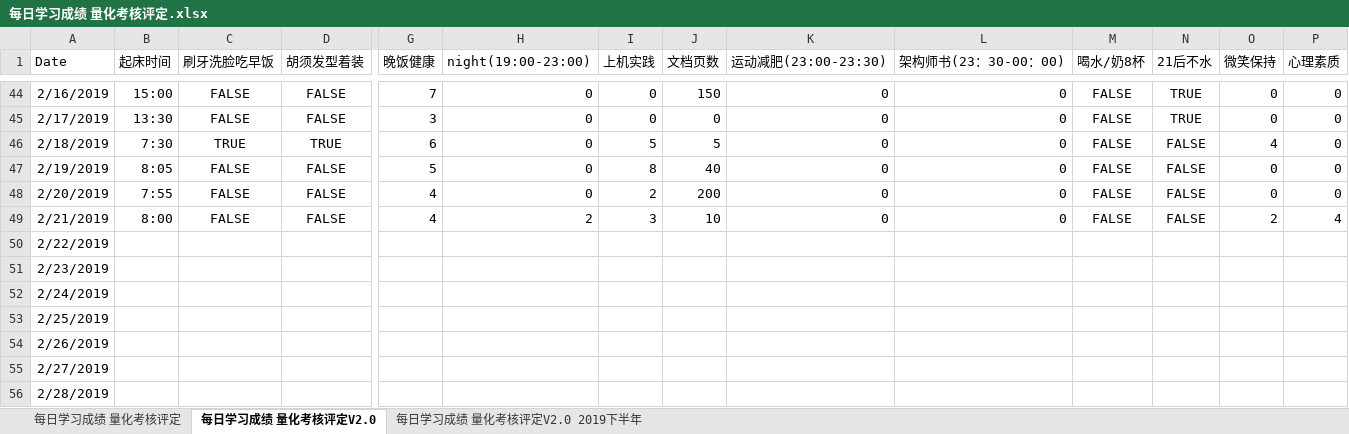
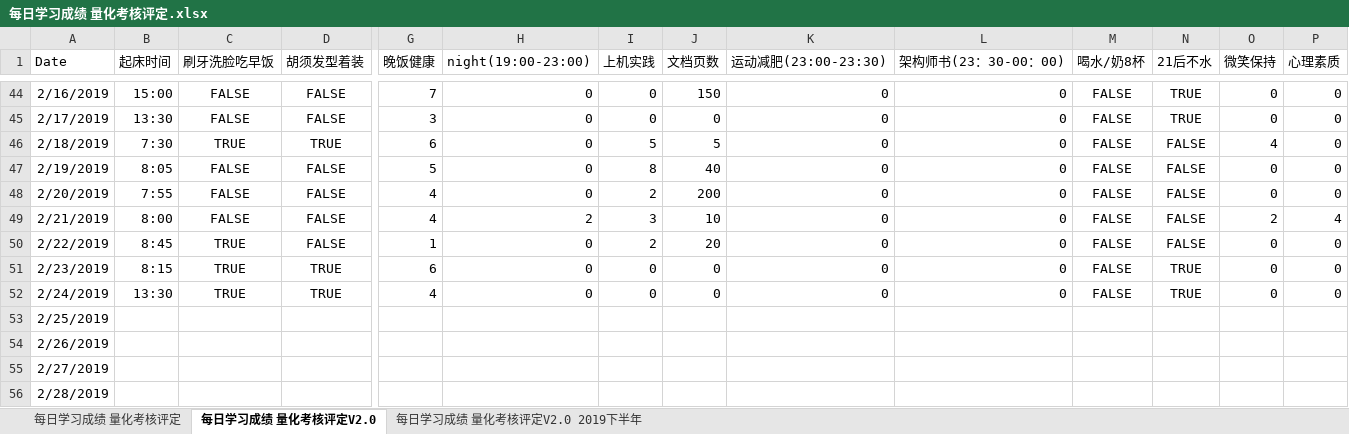
Before and after one commit to nbnbnborg/some_luckey, an Excel workbook: 做人做事奋斗成长经验/每日学习成绩 量化考核评定.xlsx, sheet 每日学习成绩 量化考核评定V2.0, drawn as a sheet; only a part is shown, gaps mark what is left out; values as stored, in another font and other column widths than the file's, no borders; the diff covers the shown part only; the diff names each change by its address in the sheet, - before the commit and + after, or states it on an @@ line.

```diff
--- a/做人做事奋斗成长经验/每日学习成绩 量化考核评定.xlsx (sheet 每日学习成绩 量化考核评定V2.0)
+++ b/做人做事奋斗成长经验/每日学习成绩 量化考核评定.xlsx (sheet 每日学习成绩 量化考核评定V2.0)
-B50 (起床时间): (empty)
+B50 (起床时间): 8:45
-C50:C52 (刷牙洗脸吃早饭): (empty)
+C50:C52 (刷牙洗脸吃早饭): TRUE
-D50 (胡须发型着装): (empty)
+D50 (胡须发型着装): FALSE
-G50 (晚饭健康): (empty)
+G50 (晚饭健康): 1
-H50:H52 (night(19:00-23:00)): (empty)
+H50:H52 (night(19:00-23:00)): 0
-I50 (上机实践): (empty)
+I50 (上机实践): 2
-J50 (文档页数): (empty)
+J50 (文档页数): 20
-K50:K52 (运动减肥(23:00-23:30)): (empty)
+K50:K52 (运动减肥(23:00-23:30)): 0
-L50:L52 (架构师书(23：30-00：00)): (empty)
+L50:L52 (架构师书(23：30-00：00)): 0
-M50:M52 (喝水/奶8杯): (empty)
+M50:M52 (喝水/奶8杯): FALSE
-N50 (21后不水): (empty)
+N50 (21后不水): FALSE
-O50:O52 (微笑保持): (empty)
+O50:O52 (微笑保持): 0
-P50:P52 (心理素质): (empty)
+P50:P52 (心理素质): 0
-B51 (起床时间): (empty)
+B51 (起床时间): 8:15
-D51:D52 (胡须发型着装): (empty)
+D51:D52 (胡须发型着装): TRUE
-G51 (晚饭健康): (empty)
+G51 (晚饭健康): 6
-I51:I52 (上机实践): (empty)
+I51:I52 (上机实践): 0
-J51:J52 (文档页数): (empty)
+J51:J52 (文档页数): 0
-N51:N52 (21后不水): (empty)
+N51:N52 (21后不水): TRUE
-B52 (起床时间): (empty)
+B52 (起床时间): 13:30
-G52 (晚饭健康): (empty)
+G52 (晚饭健康): 4
```
Also changed, not shown: 6 edited cells elsewhere in this sheet, 做人做事奋斗成长经验/每日工作状态等级表.xlsx, 1 other file.
